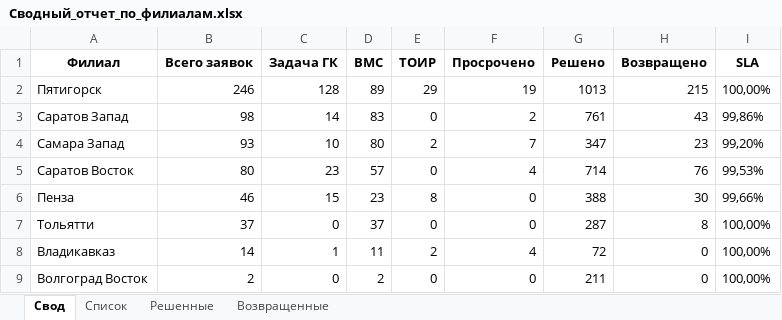
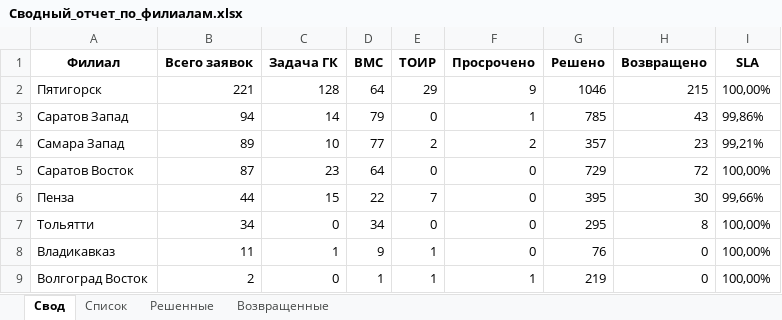
Before and after one commit to ssaa58/Maps, an Excel workbook: Сводный_отчет_по_филиалам.xlsx, sheet Свод, drawn as a sheet; values as stored, in another font and other column widths than the file's, no borders; the diff names each change by its address in the sheet, - before the commit and + after, or states it on an @@ line.

```diff
--- a/Сводный_отчет_по_филиалам.xlsx (sheet Свод)
+++ b/Сводный_отчет_по_филиалам.xlsx (sheet Свод)
-B2 (Всего заявок): 246
+B2 (Всего заявок): 221
-D2 (BMC): 89
+D2 (BMC): 64
-F2 (Просрочено): 19
+F2 (Просрочено): 9
-G2 (Решено): 1013
+G2 (Решено): 1046
-B3 (Всего заявок): 98
+B3 (Всего заявок): 94
-D3 (BMC): 83
+D3 (BMC): 79
-F3 (Просрочено): 2
+F3 (Просрочено): 1
-G3 (Решено): 761
+G3 (Решено): 785
-B4 (Всего заявок): 93
+B4 (Всего заявок): 89
-D4 (BMC): 80
+D4 (BMC): 77
-F4 (Просрочено): 7
+F4 (Просрочено): 2
-G4 (Решено): 347
+G4 (Решено): 357
-I4 (SLA): 99,20%
+I4 (SLA): 99,21%
-B5 (Всего заявок): 80
+B5 (Всего заявок): 87
-D5 (BMC): 57
+D5 (BMC): 64
-F5 (Просрочено): 4
+F5 (Просрочено): 0
-G5 (Решено): 714
+G5 (Решено): 729
-H5 (Возвращено): 76
+H5 (Возвращено): 72
-I5 (SLA): 99,53%
+I5 (SLA): 100,00%
-B6 (Всего заявок): 46
+B6 (Всего заявок): 44
-D6 (BMC): 23
+D6 (BMC): 22
-E6 (ТОИР): 8
+E6 (ТОИР): 7
-G6 (Решено): 388
+G6 (Решено): 395
-B7 (Всего заявок): 37
+B7 (Всего заявок): 34
-D7 (BMC): 37
+D7 (BMC): 34
-G7 (Решено): 287
+G7 (Решено): 295
-B8 (Всего заявок): 14
+B8 (Всего заявок): 11
-D8 (BMC): 11
+D8 (BMC): 9
-E8 (ТОИР): 2
+E8 (ТОИР): 1
-F8 (Просрочено): 4
+F8 (Просрочено): 0
-G8 (Решено): 72
+G8 (Решено): 76
-D9 (BMC): 2
+D9 (BMC): 1
-E9 (ТОИР): 0
+E9 (ТОИР): 1
-F9 (Просрочено): 0
+F9 (Просрочено): 1
-G9 (Решено): 211
+G9 (Решено): 219
```
Also changed, not shown: sheet Решенные, sheet Список, sheet Возвращенные.
